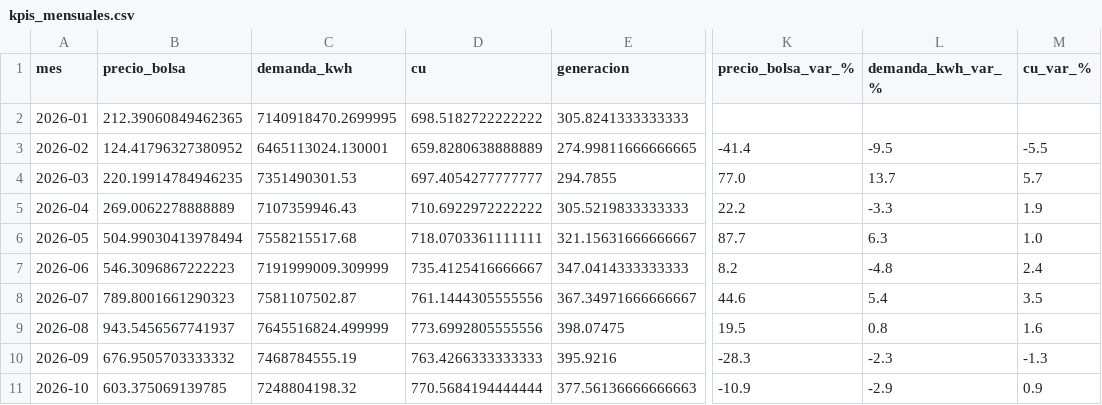
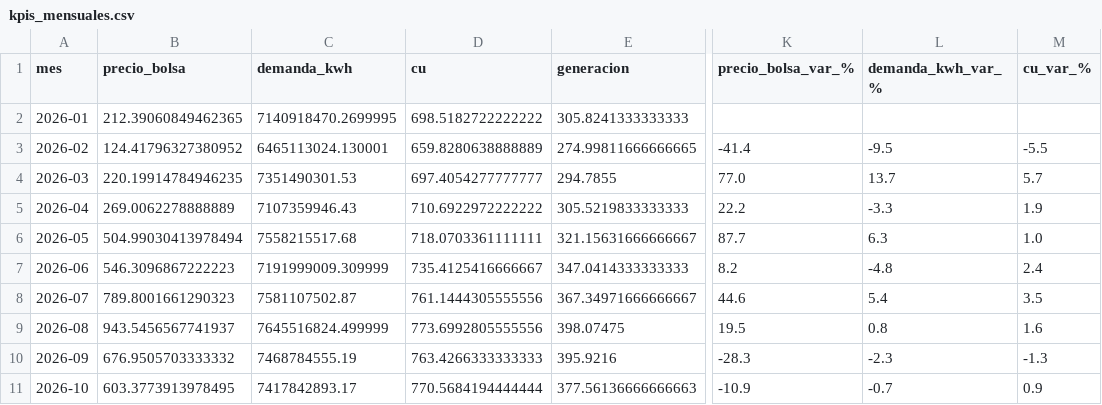
Before and after one commit to danigarcia077/Enerpyme02, a CSV file: data/clean/kpis_mensuales.csv, drawn as a sheet; only a part is shown, gaps mark what is left out; the diff names each change by its address in the sheet, - before the commit and + after, or states it on an @@ line.

```diff
--- a/data/clean/kpis_mensuales.csv
+++ b/data/clean/kpis_mensuales.csv
-B11 (precio_bolsa): 603.375069139785
+B11 (precio_bolsa): 603.3773913978495
-C11 (demanda_kwh): 7248804198.32
+C11 (demanda_kwh): 7417842893.17
-L11 (demanda_kwh_var_%): -2.9
+L11 (demanda_kwh_var_%): -0.7
```
Also changed, not shown: data/clean/xm_diario.csv, data/clean/xm_mensual.csv, 5 other files.
